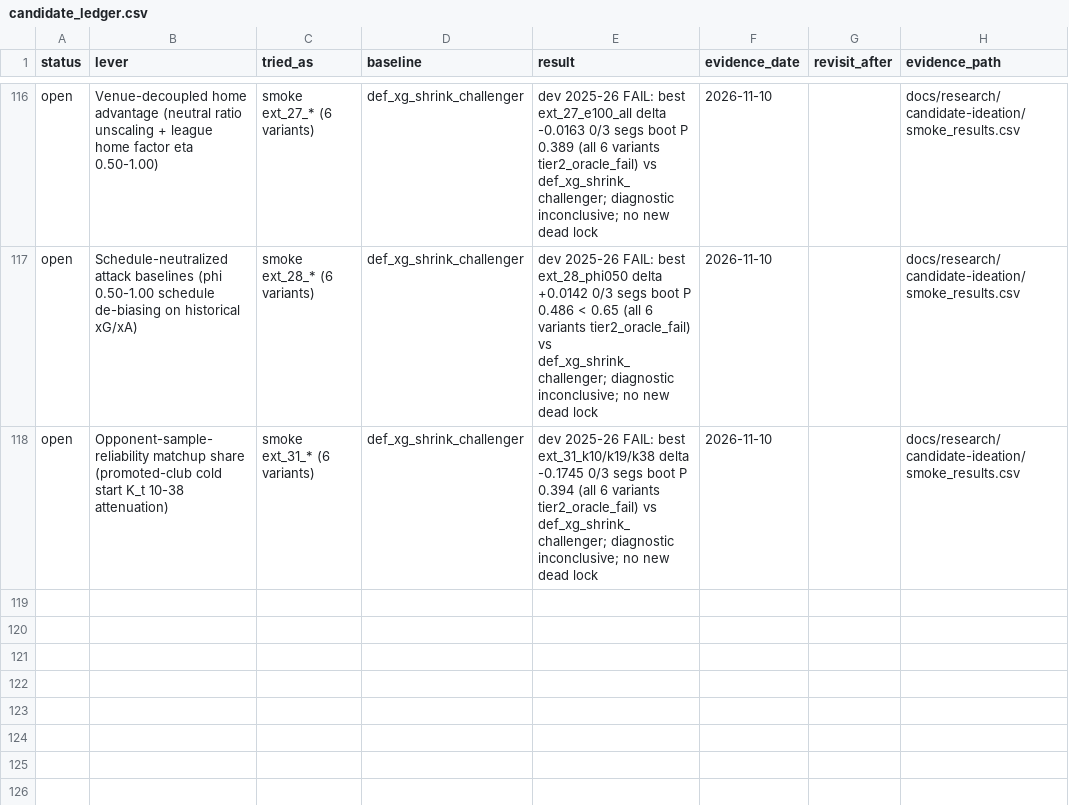
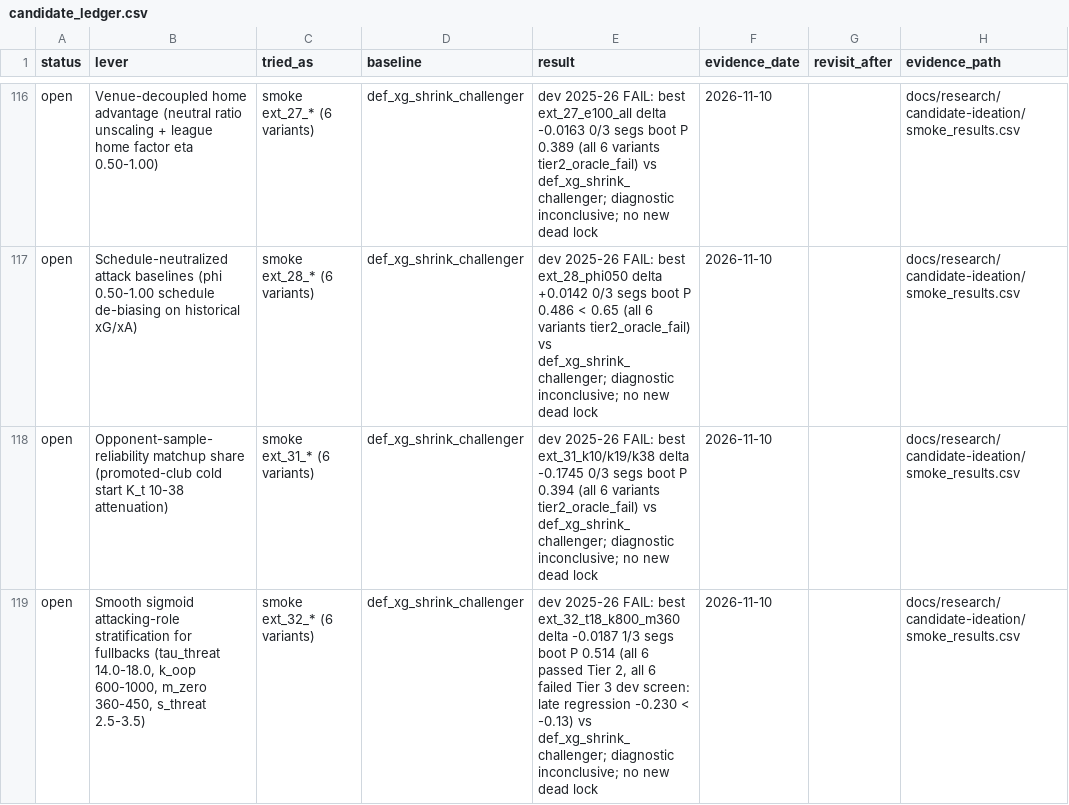
Before and after one commit to JubileeZ/fpl-jubilee-ascent, a CSV file: docs/research/candidate-ledger/candidate_ledger.csv, drawn as a sheet; only a part is shown, gaps mark what is left out.

```diff
--- a/docs/research/candidate-ledger/candidate_ledger.csv
+++ b/docs/research/candidate-ledger/candidate_ledger.csv
@@ -118 +118,2 @@ open,Schedule-neutralized attack baselines (phi 0.50-1.00 schedule de-biasing on
 open,Opponent-sample-reliability matchup share (promoted-club cold start K_t 10-38 attenuation),smoke ext_31_* (6 variants),def_xg_shrink_challenger,dev 2025-26 FAIL: best ext_31_k10/k19/k38 delta -0.1745 0/3 segs boot P 0.394 (all 6 variants tier2_oracle_fail) vs def_xg_shrink_challenger; diagnostic inconclusive; no new dead lock,2026-11-10,,docs/research/candidate-ideation/smoke_results.csv
+open,"Smooth sigmoid attacking-role stratification for fullbacks (tau_threat 14.0-18.0, k_oop 600-1000, m_zero 360-450, s_threat 2.5-3.5)",smoke ext_32_* (6 variants),def_xg_shrink_challenger,"dev 2025-26 FAIL: best ext_32_t18_k800_m360 delta -0.0187 1/3 segs boot P 0.514 (all 6 passed Tier 2, all 6 failed Tier 3 dev screen: late regression -0.230 < -0.13) vs def_xg_shrink_challenger; diagnostic inconclusive; no new dead lock",2026-11-10,,docs/research/candidate-ideation/smoke_results.csv
```
Also changed, not shown: docs/research/candidate-ideation/idea_queue.csv, docs/research/candidate-ideation/smoke_results.csv, 3 other files.
